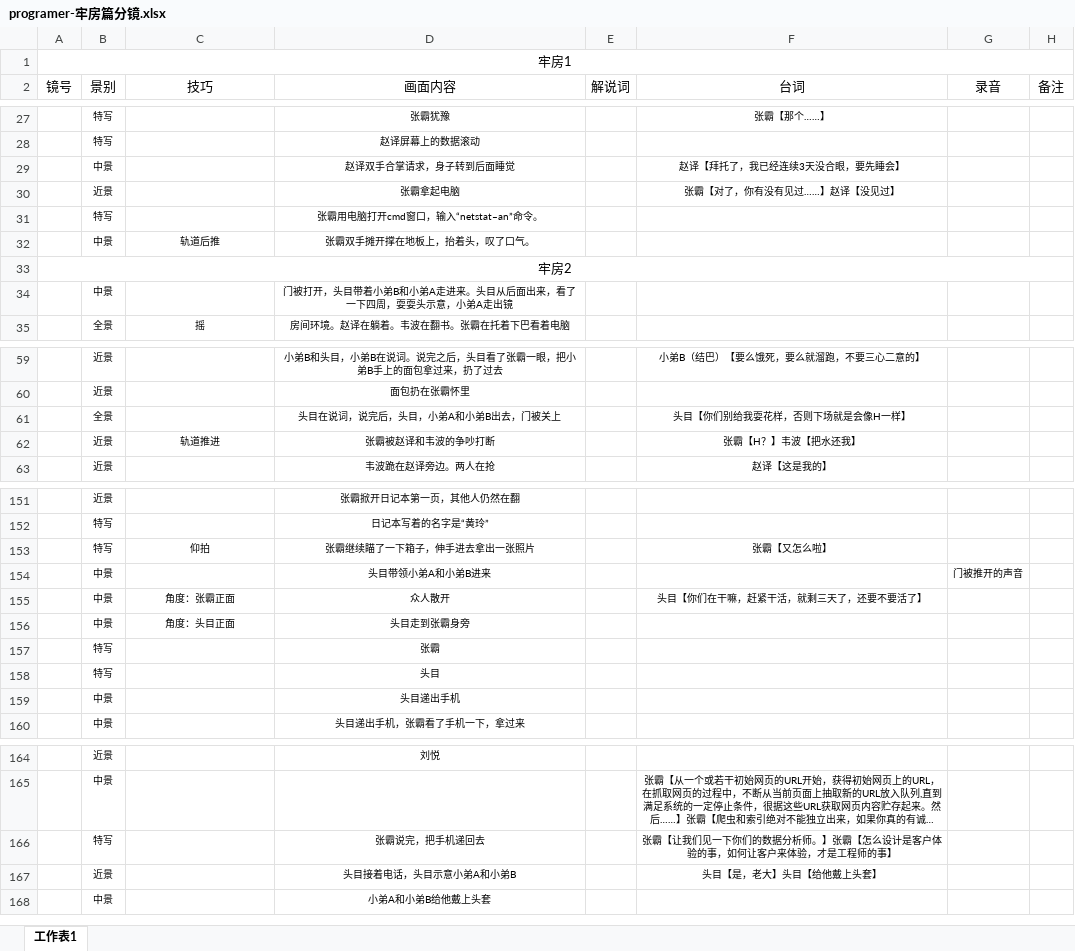
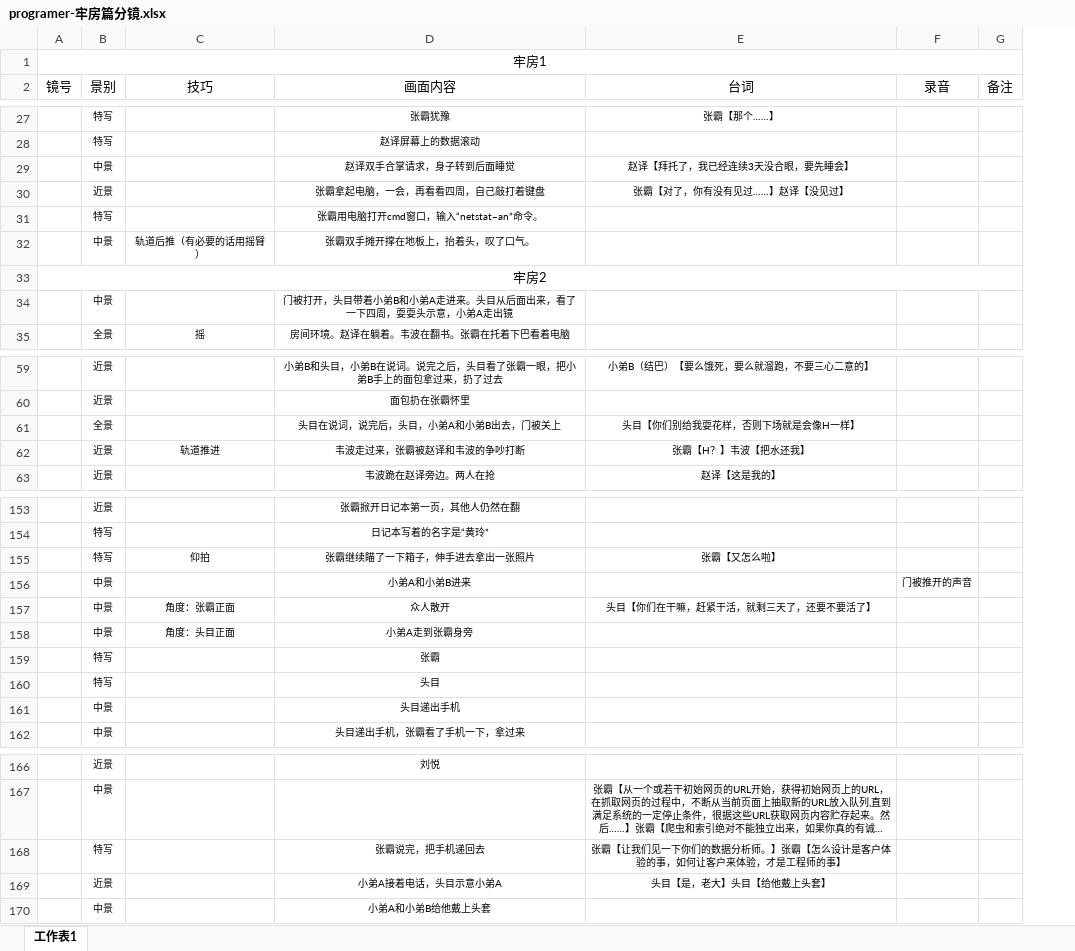
Before and after one commit to dianbaiyizhong/programer, an Excel workbook: programer-牢房篇分镜.xlsx, sheet 工作表1, drawn as a sheet; only a part is shown, gaps mark what is left out; long unchanged cells end in …; values as stored, in another font and other column widths than the file's, no borders; removed rows and columns are numbered as before the commit, all else as after; the diff covers the shown part only; the diff names each change by its address in the sheet, - before the commit and + after, or states it on an @@ line.

```diff
--- a/programer-牢房篇分镜.xlsx (sheet 工作表1)
+++ b/programer-牢房篇分镜.xlsx (sheet 工作表1)
-column E (解说词), empty
-D30 (画面内容): 张霸拿起电脑
+D30 (画面内容): 张霸拿起电脑，一会，再看看四周，自己敲打着键盘
-C32 (技巧): 轨道后推
+C32 (技巧): 轨道后推（有必要的话用摇臂）
-D62 (画面内容): 张霸被赵译和韦波的争吵打断
+D62 (画面内容): 韦波走过来，张霸被赵译和韦波的争吵打断
-D156 (画面内容): 头目带领小弟A和小弟B进来
+D156 (画面内容): 小弟A和小弟B进来
-D158 (画面内容): 头目走到张霸身旁
+D158 (画面内容): 小弟A走到张霸身旁
-D169 (画面内容): 头目接着电话，头目示意小弟A和小弟B
+D169 (画面内容): 小弟A接着电话，头目示意小弟A
```
Also changed, not shown: 4 added rows, 2 removed rows and 19 edited cells elsewhere in this sheet, 1 other file.
